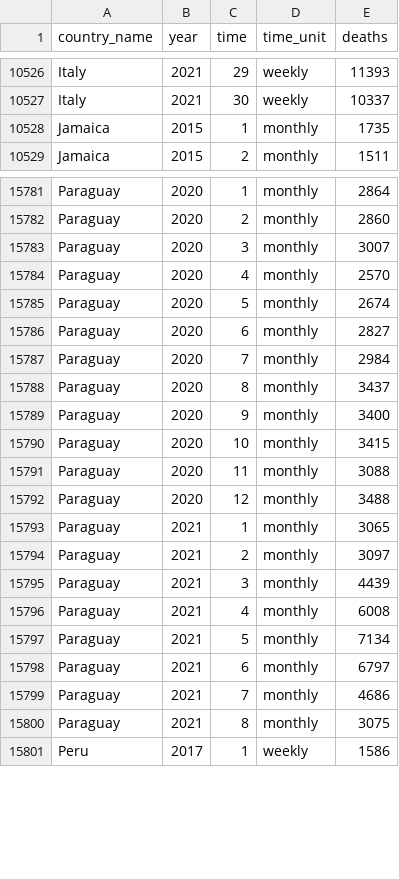
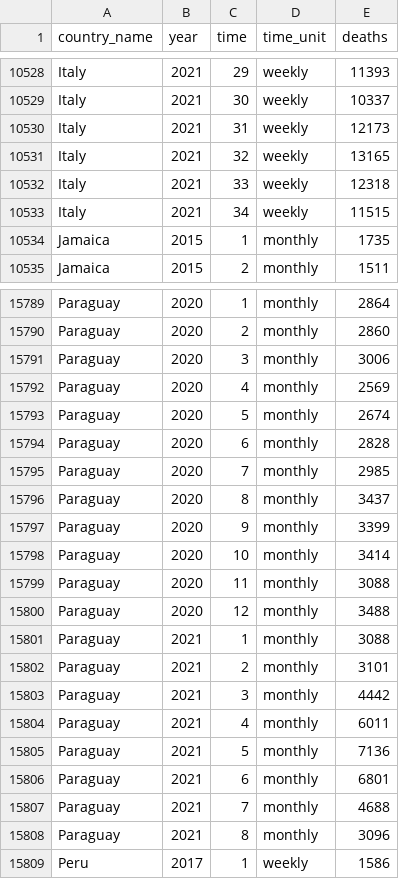
Before and after one commit to akarlinsky/world_mortality, a CSV file: world_mortality.csv, drawn as a sheet; only a part is shown, gaps mark what is left out; the diff covers the shown part only.

Commit message:
2021-10-30 Update
- New data: Belgium, Denmark, Italy, North Macedonia, Norway, Portugal, Qatar, Transnistria.

- Revisions: Brazil, Paraguay, Russia.

```diff
--- a/world_mortality.csv
+++ b/world_mortality.csv
@@ -10527,2 +10529,6 @@ Italy,2021,29,weekly,11393
 Italy,2021,30,weekly,10337
+Italy,2021,31,weekly,12173
+Italy,2021,32,weekly,13165
+Italy,2021,33,weekly,12318
+Italy,2021,34,weekly,11515
 Jamaica,2015,1,monthly,1735
@@ -15782,20 +15790,20 @@ Paraguay,2020,1,monthly,2864
 Paraguay,2020,2,monthly,2860
-Paraguay,2020,3,monthly,3007
-Paraguay,2020,4,monthly,2570
+Paraguay,2020,3,monthly,3006
+Paraguay,2020,4,monthly,2569
 Paraguay,2020,5,monthly,2674
-Paraguay,2020,6,monthly,2827
-Paraguay,2020,7,monthly,2984
+Paraguay,2020,6,monthly,2828
+Paraguay,2020,7,monthly,2985
 Paraguay,2020,8,monthly,3437
-Paraguay,2020,9,monthly,3400
-Paraguay,2020,10,monthly,3415
+Paraguay,2020,9,monthly,3399
+Paraguay,2020,10,monthly,3414
 Paraguay,2020,11,monthly,3088
 Paraguay,2020,12,monthly,3488
-Paraguay,2021,1,monthly,3065
-Paraguay,2021,2,monthly,3097
-Paraguay,2021,3,monthly,4439
-Paraguay,2021,4,monthly,6008
-Paraguay,2021,5,monthly,7134
-Paraguay,2021,6,monthly,6797
-Paraguay,2021,7,monthly,4686
-Paraguay,2021,8,monthly,3075
+Paraguay,2021,1,monthly,3088
+Paraguay,2021,2,monthly,3101
+Paraguay,2021,3,monthly,4442
+Paraguay,2021,4,monthly,6011
+Paraguay,2021,5,monthly,7136
+Paraguay,2021,6,monthly,6801
+Paraguay,2021,7,monthly,4688
+Paraguay,2021,8,monthly,3096
 Peru,2017,1,weekly,1586
```
Also changed, not shown: 7 added rows and 9 edited cells elsewhere in this file, 2 other files.
